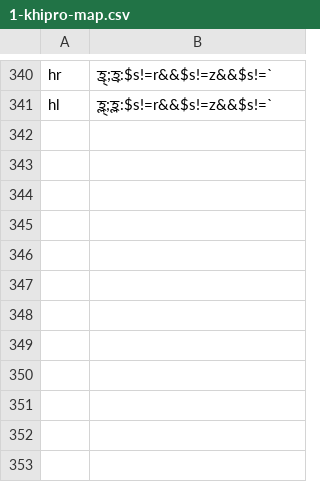
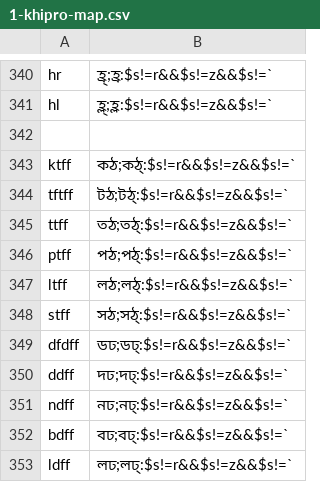
Before and after one commit to rank-coder/ibus-khipro, a CSV file: 1-khipro-map.csv, drawn as a sheet; only a part is shown, gaps mark what is left out.

Commit message:
Update 1-khipro-map.csv

```diff
--- a/1-khipro-map.csv
+++ b/1-khipro-map.csv
@@ -341 +341,13 @@ hr,হ্র্;হ্র:$s!=r&&$s!=z&&$s!=`
 hl,হ্ল্;হ্ল:$s!=r&&$s!=z&&$s!=`
+
+ktff,কঠ;কঠ্:$s!=r&&$s!=z&&$s!=`
+tftff,টঠ;টঠ্:$s!=r&&$s!=z&&$s!=`
+ttff,তঠ;তঠ্:$s!=r&&$s!=z&&$s!=`
+ptff,পঠ;পঠ্:$s!=r&&$s!=z&&$s!=`
+ltff,লঠ;লঠ্:$s!=r&&$s!=z&&$s!=`
+stff,সঠ;সঠ্:$s!=r&&$s!=z&&$s!=`
+dfdff,ডঢ;ডঢ্:$s!=r&&$s!=z&&$s!=`
+ddff,দঢ;দঢ্:$s!=r&&$s!=z&&$s!=`
+ndff,নঢ;নঢ্:$s!=r&&$s!=z&&$s!=`
+bdff,বঢ;বঢ্:$s!=r&&$s!=z&&$s!=`
+ldff,লঢ;লঢ্:$s!=r&&$s!=z&&$s!=`
```
